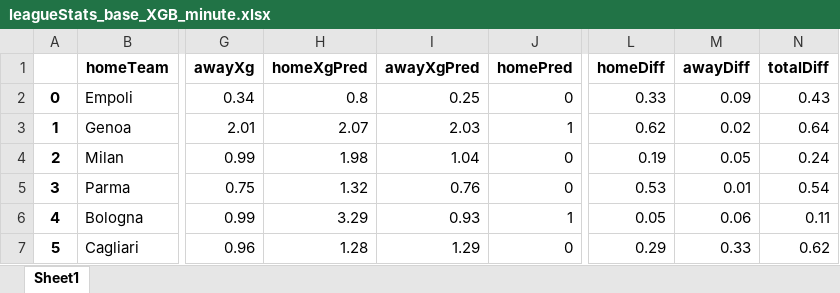
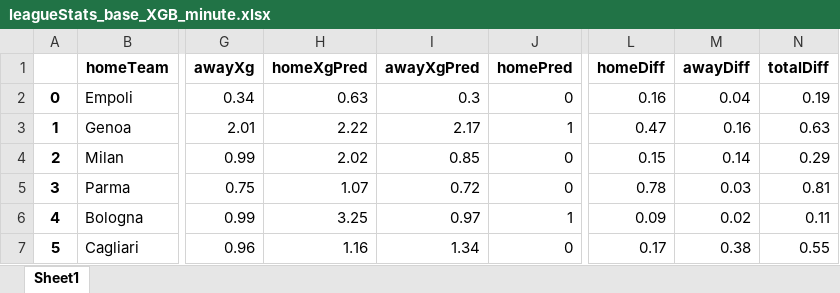
Before and after one commit to capo11/RedefiningxG, an Excel workbook: leagueStats/leagueStats_base_XGB_minute.xlsx, sheet Sheet1, drawn as a sheet; only a part is shown, gaps mark what is left out; values as stored, in another font and other column widths than the file's, no borders; the diff covers the shown part only; the diff names each change by its address in the sheet, - before the commit and + after, or states it on an @@ line.

```diff
--- a/leagueStats/leagueStats_base_XGB_minute.xlsx (sheet Sheet1)
+++ b/leagueStats/leagueStats_base_XGB_minute.xlsx (sheet Sheet1)
-H2 (homeXgPred): 0.8
+H2 (homeXgPred): 0.63
-I2 (awayXgPred): 0.25
+I2 (awayXgPred): 0.3
-L2 (homeDiff): 0.33
+L2 (homeDiff): 0.16
-M2 (awayDiff): 0.09
+M2 (awayDiff): 0.04
-N2 (totalDiff): 0.43
+N2 (totalDiff): 0.19
-H3 (homeXgPred): 2.07
+H3 (homeXgPred): 2.22
-I3 (awayXgPred): 2.03
+I3 (awayXgPred): 2.17
-L3 (homeDiff): 0.62
+L3 (homeDiff): 0.47
-M3 (awayDiff): 0.02
+M3 (awayDiff): 0.16
-N3 (totalDiff): 0.64
+N3 (totalDiff): 0.63
-H4 (homeXgPred): 1.98
+H4 (homeXgPred): 2.02
-I4 (awayXgPred): 1.04
+I4 (awayXgPred): 0.85
-L4 (homeDiff): 0.19
+L4 (homeDiff): 0.15
-M4 (awayDiff): 0.05
+M4 (awayDiff): 0.14
-N4 (totalDiff): 0.24
+N4 (totalDiff): 0.29
-H5 (homeXgPred): 1.32
+H5 (homeXgPred): 1.07
-I5 (awayXgPred): 0.76
+I5 (awayXgPred): 0.72
-L5 (homeDiff): 0.53
+L5 (homeDiff): 0.78
-M5 (awayDiff): 0.01
+M5 (awayDiff): 0.03
-N5 (totalDiff): 0.54
+N5 (totalDiff): 0.81
-H6 (homeXgPred): 3.29
+H6 (homeXgPred): 3.25
-I6 (awayXgPred): 0.93
+I6 (awayXgPred): 0.97
-L6 (homeDiff): 0.05
+L6 (homeDiff): 0.09
-M6 (awayDiff): 0.06
+M6 (awayDiff): 0.02
-H7 (homeXgPred): 1.28
+H7 (homeXgPred): 1.16
-I7 (awayXgPred): 1.29
+I7 (awayXgPred): 1.34
-L7 (homeDiff): 0.29
+L7 (homeDiff): 0.17
-M7 (awayDiff): 0.33
+M7 (awayDiff): 0.38
-N7 (totalDiff): 0.62
+N7 (totalDiff): 0.55
```
Also changed, not shown: 699 edited cells elsewhere in this sheet, leagueStats/leagueStats_base_XGB.xlsx, leagueStats/leagueStats_base_XGB_full.xlsx, 1 other file.
